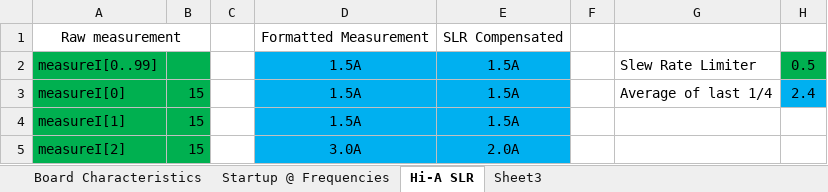
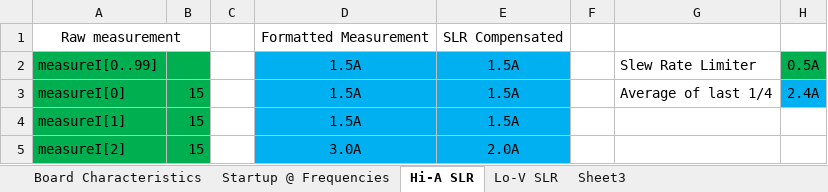
Before and after one commit to CraigComberbach/Afriji-PV-Refridgerator, an Excel workbook: Tests.xlsx, sheet Hi-A SLR, drawn as a sheet; only a part is shown; values as stored, in another font and other column widths than the file's, no borders; charts and pictures not drawn; the diff names each change by its address in the sheet, - before the commit and + after, or states it on an @@ line.

```diff
--- a/Tests.xlsx (sheet Hi-A SLR)
+++ b/Tests.xlsx (sheet Hi-A SLR)
+sheet tab: Lo-V SLR
-H2: 0.5
+H2: 0.5A
-H3: 2.4
+H3: 2.4A
```
Also changed, not shown: charts or pictures, 4 other files.
